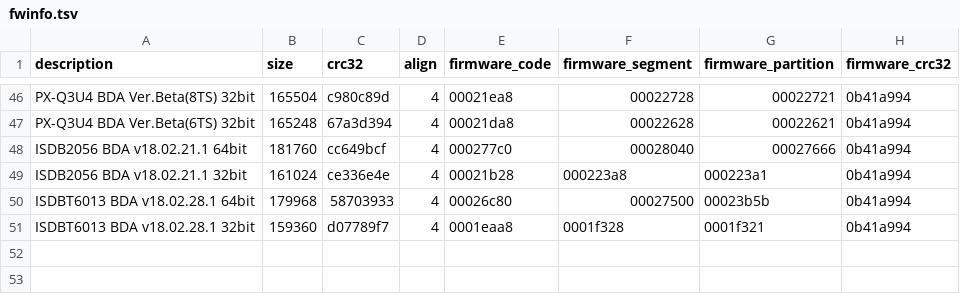
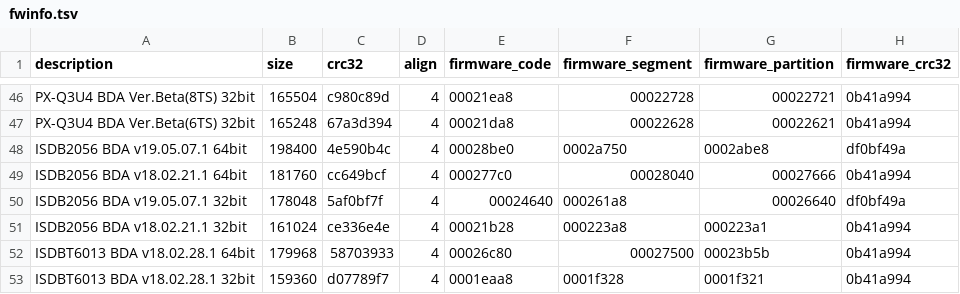
Before and after one commit to nns779/px4_drv, a TSV file: fwtool/fwinfo.tsv, drawn as a sheet; only a part is shown, gaps mark what is left out; the diff names each change by its address in the sheet, - before the commit and + after, or states it on an @@ line.

Commit message:
fwtool: ファームウェア定義の追加

```diff
--- a/fwtool/fwinfo.tsv
+++ b/fwtool/fwinfo.tsv
+row 48: ISDB2056 BDA v19.05.07.1 64bit | 198400 | 4e590b4c | 4 | 00028be0 | 0002a750 | 0002abe8 | df0bf49a
+row 50: ISDB2056 BDA v19.05.07.1 32bit | 178048 | 5af0bf7f | 4 | 00024640 | 000261a8 | 00026640 | df0bf49a
```
